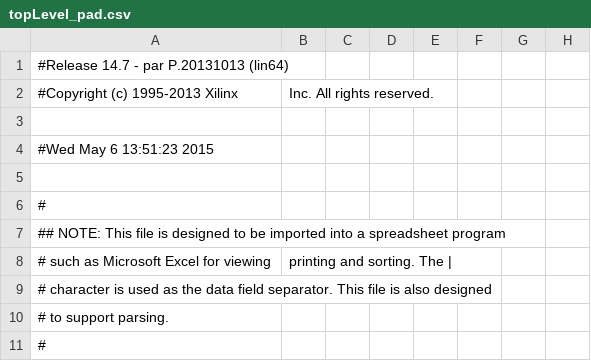
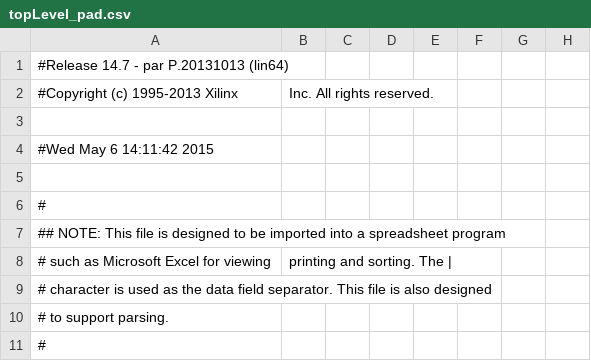
Before and after one commit to calculuswhiz/xilinx-6502, a CSV file: project/topLevel_pad.csv, drawn as a sheet; only a part is shown; the diff names each change by its address in the sheet, - before the commit and + after, or states it on an @@ line.

```diff
--- a/project/topLevel_pad.csv
+++ b/project/topLevel_pad.csv
-A4: #Wed May 6 13:51:23 2015
+A4: #Wed May 6 14:11:42 2015
```
Also changed, not shown: 50 other files.
